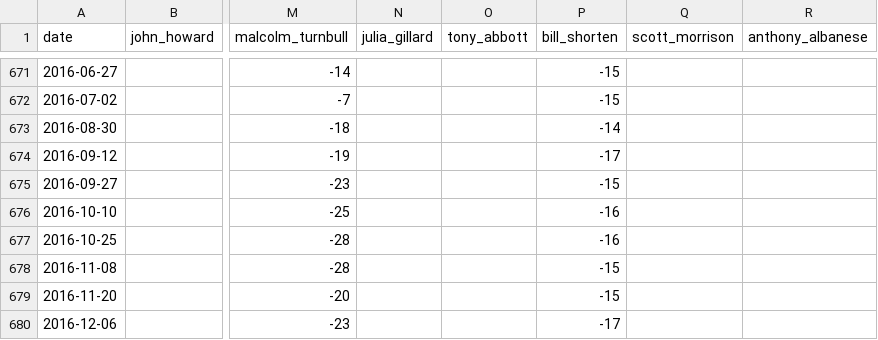
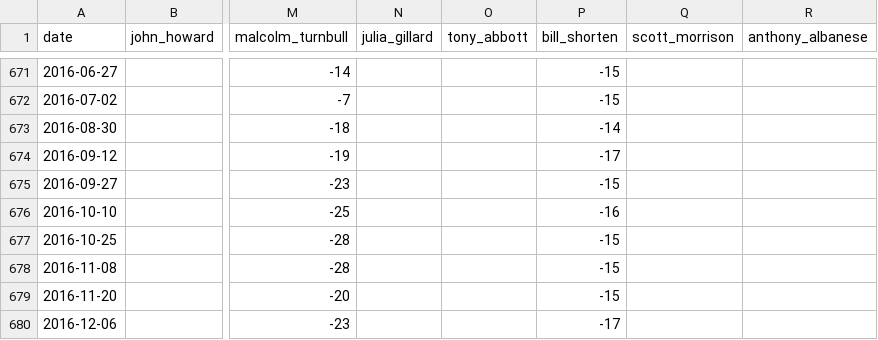
Before and after one commit to joshborgnolo/auspol-tracker, a CSV file: data/newspoll-leader-net-satisfaction.csv, drawn as a sheet; only a part is shown, gaps mark what is left out; the diff names each change by its address in the sheet, - before the commit and + after, or states it on an @@ line.

Commit message:
Discrepancy review 2: fix seven net-satisfaction conflicts
Site data vs Newspoll CSVs (28 → 18 → 8 discrepancies):

- 2013-07-07 Nielsen-era Newspoll: Abbott oppNet -15 → -21 (35/56,
  steady per Poll Bludger 9 & 22 Jul; -15 was the Nielsen poll)
- 2014-08-24 Newspoll: Shorten oppNet 1 → -1 (The Conversation:
  "net approval rose from -8 to -1")
- 2015-11-08 Newspoll: pmNet 36→32, oppNet -20→-30 (tracker row was
  byte-identical to same-day Essential — duplication bug; CSV series
  smooth +35→+32→+38, Shorten -32→-30→-31)
- 2016-10-23 Newspoll: tracker -15 confirmed right (Bonham +
  Beaumont); CSV 2016-10-25 Shorten col -16 → -15
- 2017-02-05 Newspoll: Turnbull pmNet -19 → -21 (33/54, Beaumont +
  Bonham)
- 2018-05-13 / 2018-07-16 Newspoll: May↔July values were swapped
  pairwise — May now -11/-22 (post-budget wrap), July -8/-24
  (SBS/AAP "widest gap since May 2016", preferred PM 48-29)

Rebuild: validated 153 polls, 7 documented exceptions, share card
current; Section 2 fully clears in compare-csv-vs-tracker.mjs.

```diff
--- a/data/newspoll-leader-net-satisfaction.csv
+++ b/data/newspoll-leader-net-satisfaction.csv
-P677 (bill_shorten): -16
+P677 (bill_shorten): -15
```
Also changed, not shown: 4 other files.
